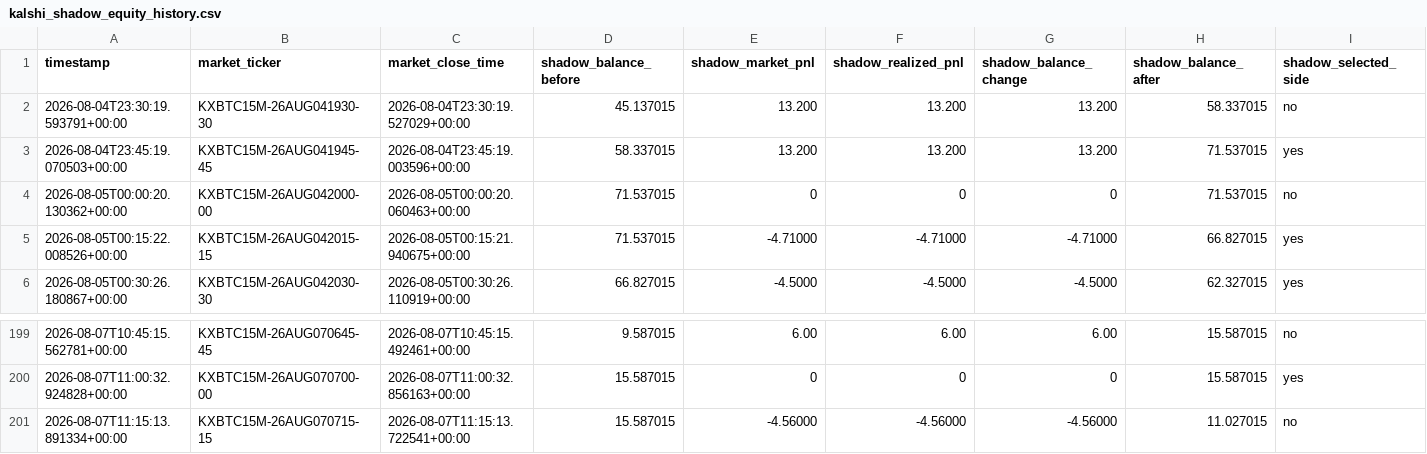
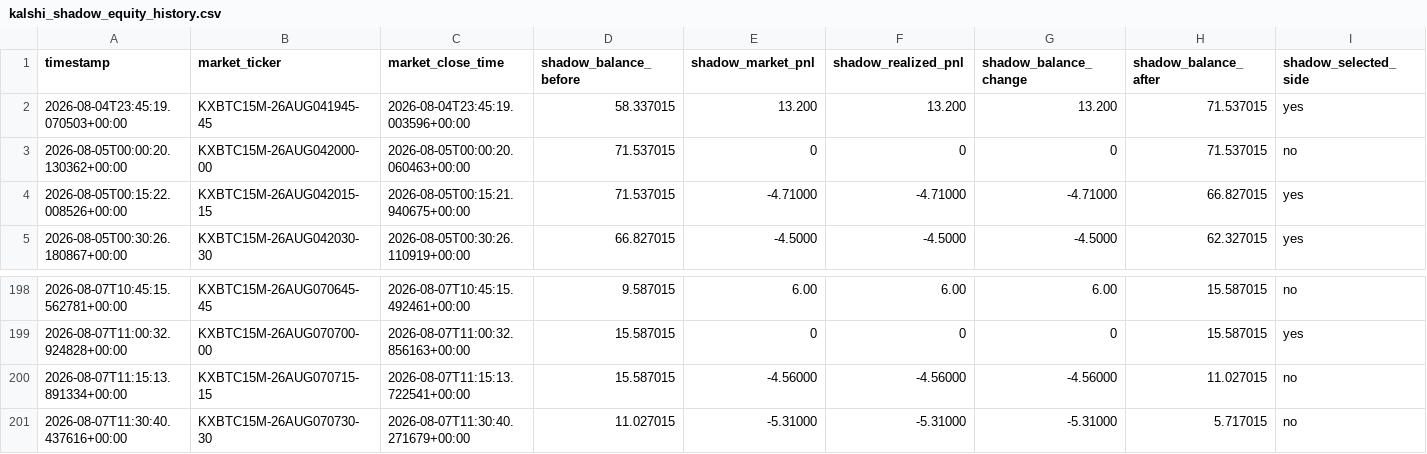
Before and after one commit to tamzid2001/polymarketfuturesbot, a CSV file: data/kalshi_shadow_equity_history.csv, drawn as a sheet; only a part is shown, gaps mark what is left out; removed rows and columns are numbered as before the commit, all else as after; rows hold the shown columns only; the diff names each change by its address in the sheet, - before the commit and + after, or states it on an @@ line.

```diff
--- a/data/kalshi_shadow_equity_history.csv
+++ b/data/kalshi_shadow_equity_history.csv
-row 2: 2026-08-04T23:30:19.593791+00:00 | KXBTC15M-26AUG041930-30 | 2026-08-04T23:30:19.527029+00:00 | 45.137015 | 13.200 | 13.200 | 13.200 | 58.337015 | no
+row 201: 2026-08-07T11:30:40.437616+00:00 | KXBTC15M-26AUG070730-30 | 2026-08-07T11:30:40.271679+00:00 | 11.027015 | -5.31000 | -5.31000 | -5.31000 | 5.717015 | no
```
Also changed, not shown: data/kalshi_actual_equity_history.csv, 3 other files.
